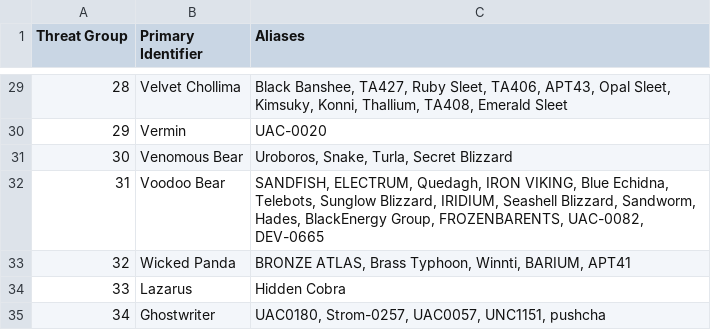
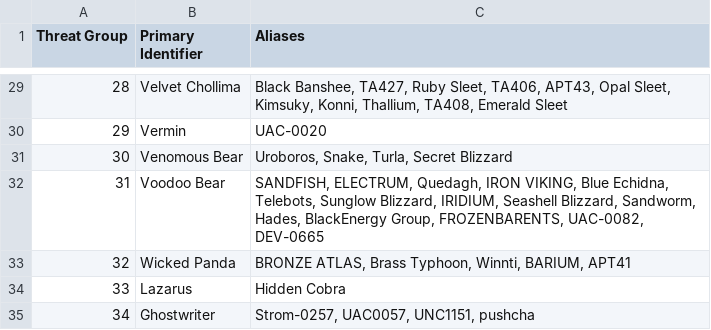
Before and after one commit to cheezee0101/ATG, a CSV file: TGAlias.csv, drawn as a sheet; only a part is shown, gaps mark what is left out.

Commit message:
Update TGAlias.csv

```diff
--- a/TGAlias.csv
+++ b/TGAlias.csv
@@ -34,2 +34,2 @@
 33,Lazarus,"Hidden Cobra"
-34,Ghostwriter,"UAC0180, Strom-0257, UAC0057, UNC1151, pushcha"
+34,Ghostwriter,"Strom-0257, UAC0057, UNC1151, pushcha"
```
